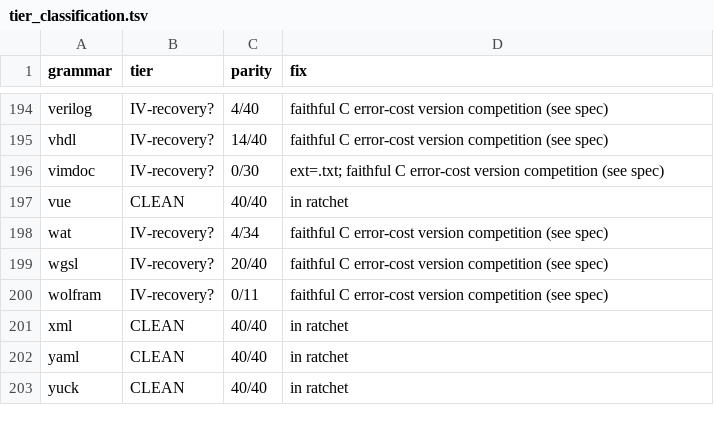
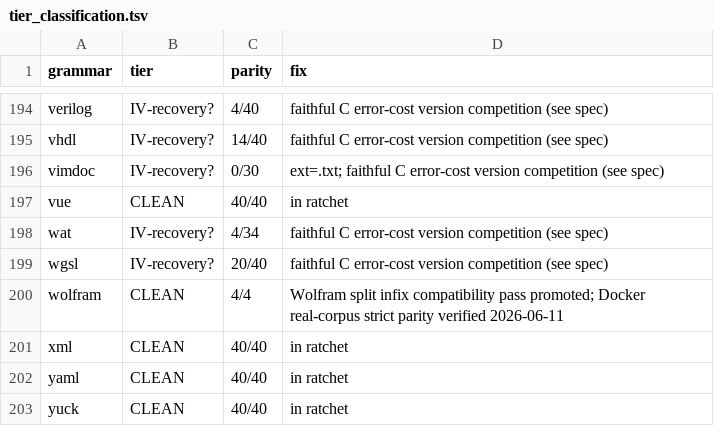
Before and after one commit to davidwalter0/gotreesitter, a TSV file: cgo_harness/tier_scan/tier_classification.tsv, drawn as a sheet; only a part is shown, gaps mark what is left out.

Commit message:
improve(wolfram parser): Add Wolfram infix normalization and promote to unranked tier
- Add Wolfram parser compatibility normalizer to merge split infix nodes
- Align Wolfram parse trees with C/oracle reference parity requirement
- Promote Wolfram grammar from Tier IV to Unranked pending perf measurement
- Extend tier ratchet script to track `unranked` status between I and IV
- Add unit tests validating infix merging and unary prefix leaf retention

```diff
--- a/cgo_harness/tier_scan/tier_classification.tsv
+++ b/cgo_harness/tier_scan/tier_classification.tsv
@@ -199,3 +199,3 @@ wat	IV-recovery?	4/34	faithful C error-cost version competition (see spec)
 wgsl	IV-recovery?	20/40	faithful C error-cost version competition (see spec)
-wolfram	IV-recovery?	0/11	faithful C error-cost version competition (see spec)
+wolfram	CLEAN	4/4	Wolfram split infix compatibility pass promoted; Docker real-corpus strict parity verified 2026-06-11
 xml	CLEAN	40/40	in ratchet
```
Also changed, not shown: 8 other files.
